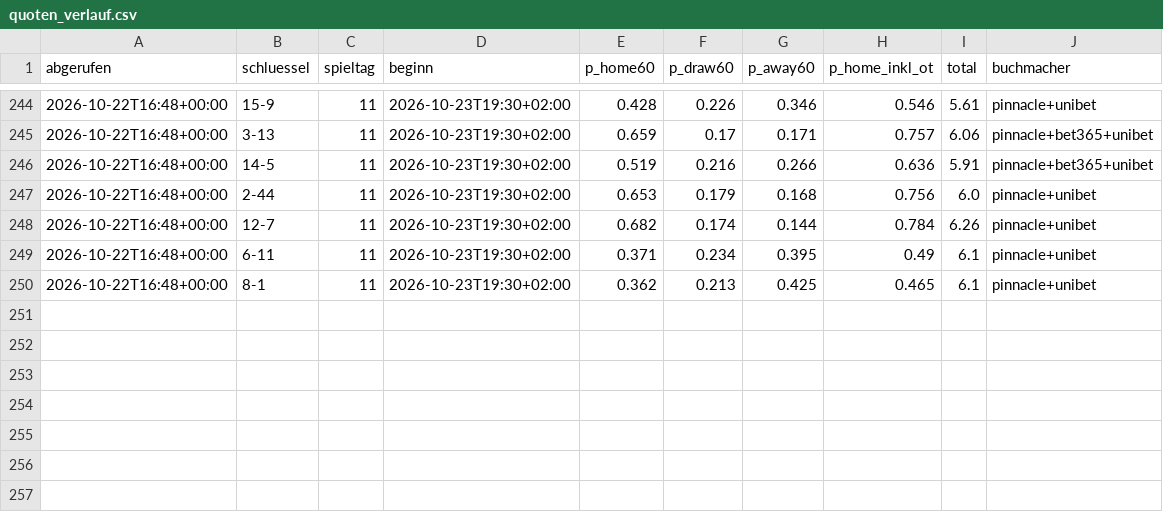
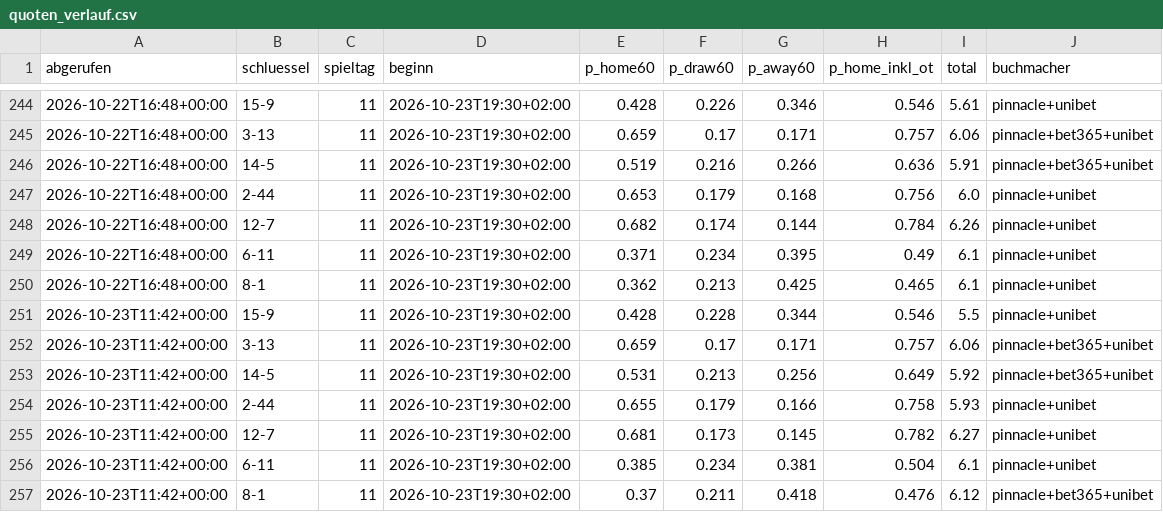
Before and after one commit to machi239/del-fantasy, a CSV file: data/quoten_verlauf.csv, drawn as a sheet; only a part is shown, gaps mark what is left out; the diff names each change by its address in the sheet, - before the commit and + after, or states it on an @@ line.

```diff
--- a/data/quoten_verlauf.csv
+++ b/data/quoten_verlauf.csv
+row 251: 2026-10-23T11:42+00:00 | 15-9 | 11 | 2026-10-23T19:30+02:00 | 0.428 | 0.228 | 0.344 | 0.546 | 5.5 | pinnacle+unibet
+row 252: 2026-10-23T11:42+00:00 | 3-13 | 11 | 2026-10-23T19:30+02:00 | 0.659 | 0.17 | 0.171 | 0.757 | 6.06 | pinnacle+bet365+unibet
+row 253: 2026-10-23T11:42+00:00 | 14-5 | 11 | 2026-10-23T19:30+02:00 | 0.531 | 0.213 | 0.256 | 0.649 | 5.92 | pinnacle+bet365+unibet
+row 254: 2026-10-23T11:42+00:00 | 2-44 | 11 | 2026-10-23T19:30+02:00 | 0.655 | 0.179 | 0.166 | 0.758 | 5.93 | pinnacle+unibet
+row 255: 2026-10-23T11:42+00:00 | 12-7 | 11 | 2026-10-23T19:30+02:00 | 0.681 | 0.173 | 0.145 | 0.782 | 6.27 | pinnacle+unibet
+row 256: 2026-10-23T11:42+00:00 | 6-11 | 11 | 2026-10-23T19:30+02:00 | 0.385 | 0.234 | 0.381 | 0.504 | 6.1 | pinnacle+unibet
+row 257: 2026-10-23T11:42+00:00 | 8-1 | 11 | 2026-10-23T19:30+02:00 | 0.37 | 0.211 | 0.418 | 0.476 | 6.12 | pinnacle+bet365+unibet
```
Also changed, not shown: 1 other file.
